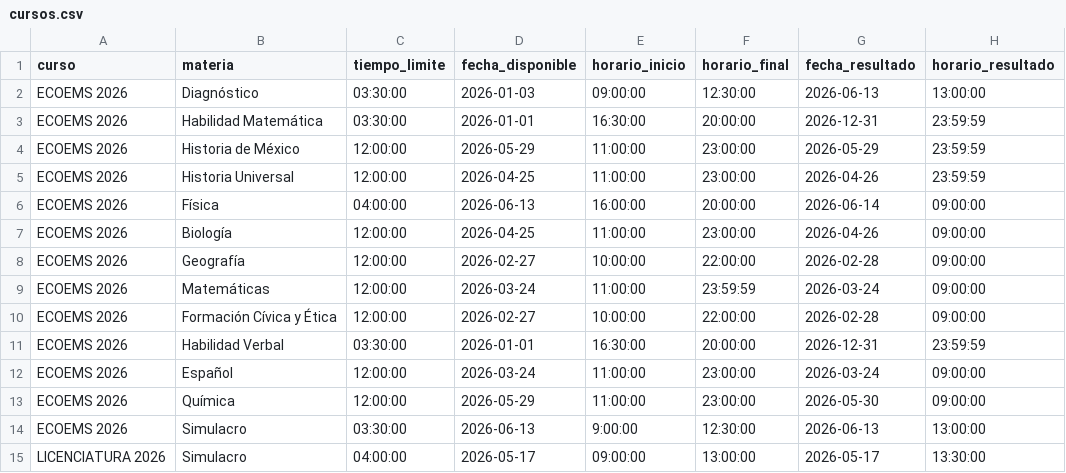
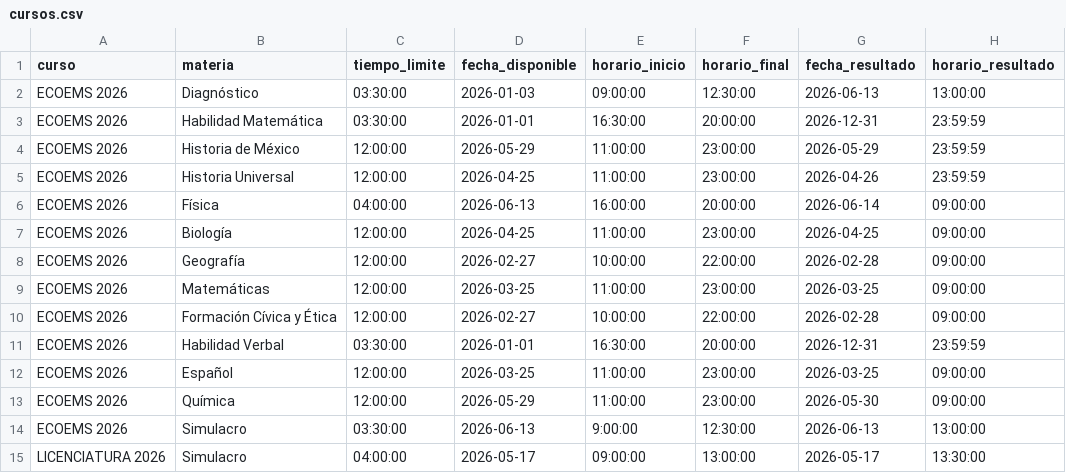
Before and after one commit to sitiocaep/SdEC, a CSV file: cursos.csv, drawn as a sheet.

```diff
--- a/cursos.csv
+++ b/cursos.csv
@@ -6,8 +6,8 @@ ECOEMS 2026,Historia Universal,12:00:00,2026-04-25,11:00:00,23:00:00,2026-04-26,
 ECOEMS 2026,Física,04:00:00,2026-06-13,16:00:00,20:00:00,2026-06-14,09:00:00
-ECOEMS 2026,Biología,12:00:00,2026-04-25,11:00:00,23:00:00,2026-04-26,09:00:00
+ECOEMS 2026,Biología,12:00:00,2026-04-25,11:00:00,23:00:00,2026-04-25,09:00:00
 ECOEMS 2026,Geografía,12:00:00,2026-02-27,10:00:00,22:00:00,2026-02-28,09:00:00
-ECOEMS 2026,Matemáticas,12:00:00,2026-03-24,11:00:00,23:59:59,2026-03-24,09:00:00
+ECOEMS 2026,Matemáticas,12:00:00,2026-03-25,11:00:00,23:00:00,2026-03-25,09:00:00
 ECOEMS 2026,Formación Cívica y Ética,12:00:00,2026-02-27,10:00:00,22:00:00,2026-02-28,09:00:00
 ECOEMS 2026,Habilidad Verbal,03:30:00,2026-01-01,16:30:00,20:00:00,2026-12-31,23:59:59
-ECOEMS 2026,Español,12:00:00,2026-03-24,11:00:00,23:00:00,2026-03-24,09:00:00
+ECOEMS 2026,Español,12:00:00,2026-03-25,11:00:00,23:00:00,2026-03-25,09:00:00
 ECOEMS 2026,Química,12:00:00,2026-05-29,11:00:00,23:00:00,2026-05-30,09:00:00
```
Also changed, not shown: preguntas.csv, 2 other files.
